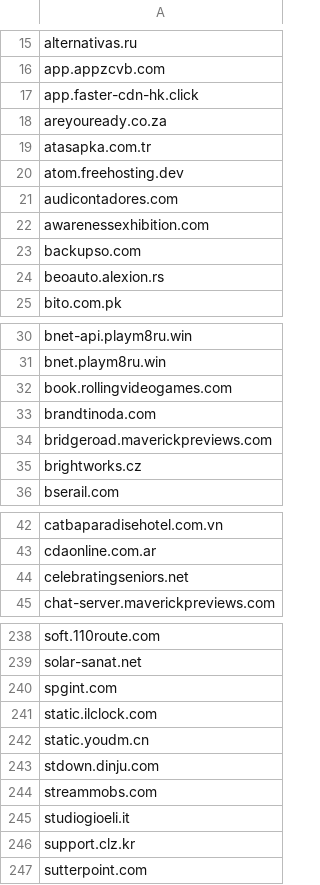
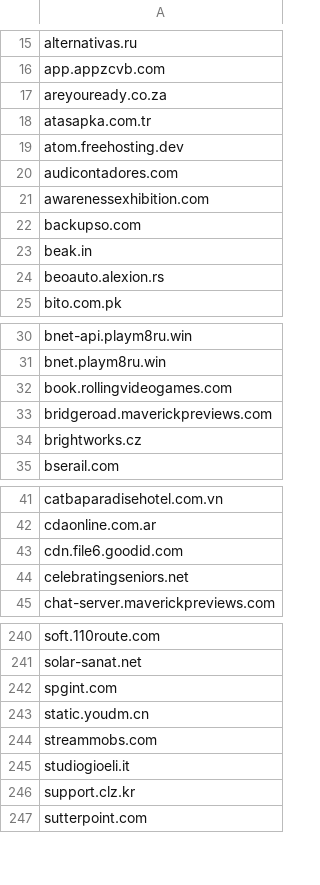
Before and after one commit to external-sources/hosts-sources, a CSV file: data/urlhausAbuseCh.csv, drawn as a sheet; only a part is shown, gaps mark what is left out; the diff covers the shown part only.

```diff
--- a/data/urlhausAbuseCh.csv
+++ b/data/urlhausAbuseCh.csv
@@ -16,3 +16,2 @@ alternativas.ru
 app.appzcvb.com
-app.faster-cdn-hk.click
 areyouready.co.za
@@ -23,2 +22,3 @@ awarenessexhibition.com
 backupso.com
+beak.in
 beoauto.alexion.rs
@@ -32,3 +32,2 @@ bnet.playm8ru.win
 book.rollingvideogames.com
-brandtinoda.com
 bridgeroad.maverickpreviews.com
@@ -43,2 +42,3 @@ catbaparadisehotel.com.vn
 cdaonline.com.ar
+cdn.file6.goodid.com
 celebratingseniors.net
@@ -240,5 +242,3 @@ solar-sanat.net
 spgint.com
-static.ilclock.com
 static.youdm.cn
-stdown.dinju.com
 streammobs.com
```
Also changed, not shown: 8 added rows and 8 removed rows elsewhere in this file, data/hostsVN.csv, 4 other files.
